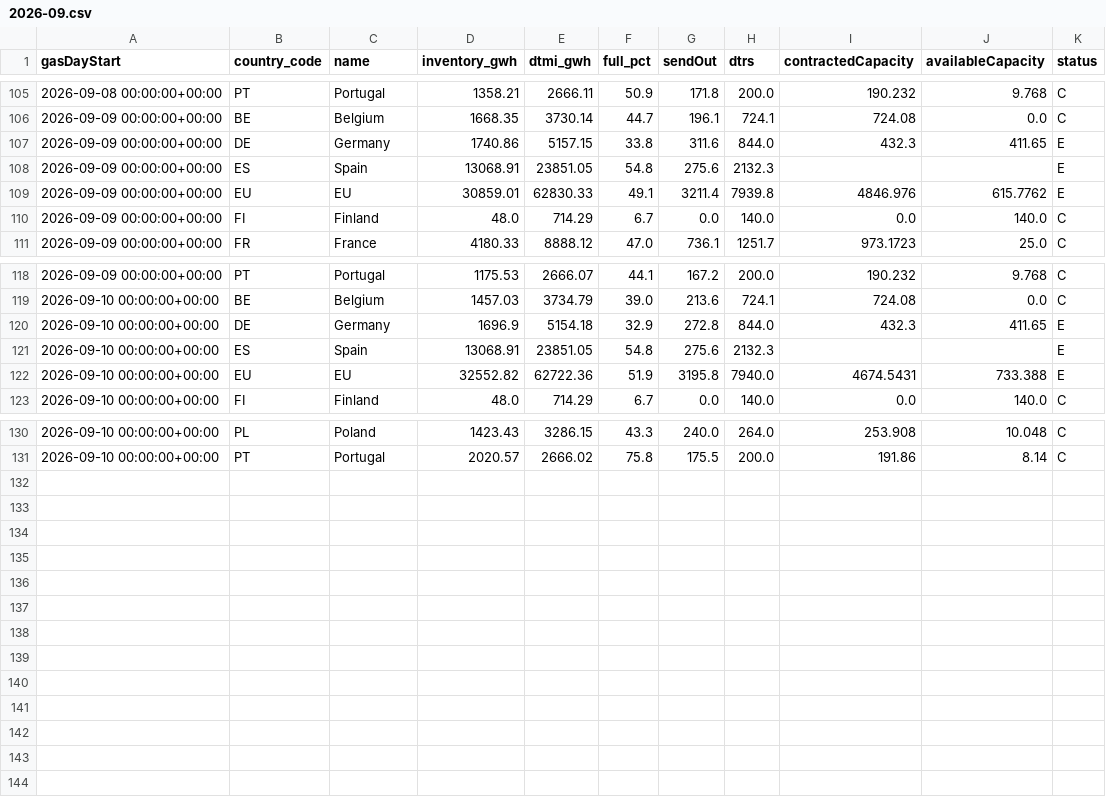
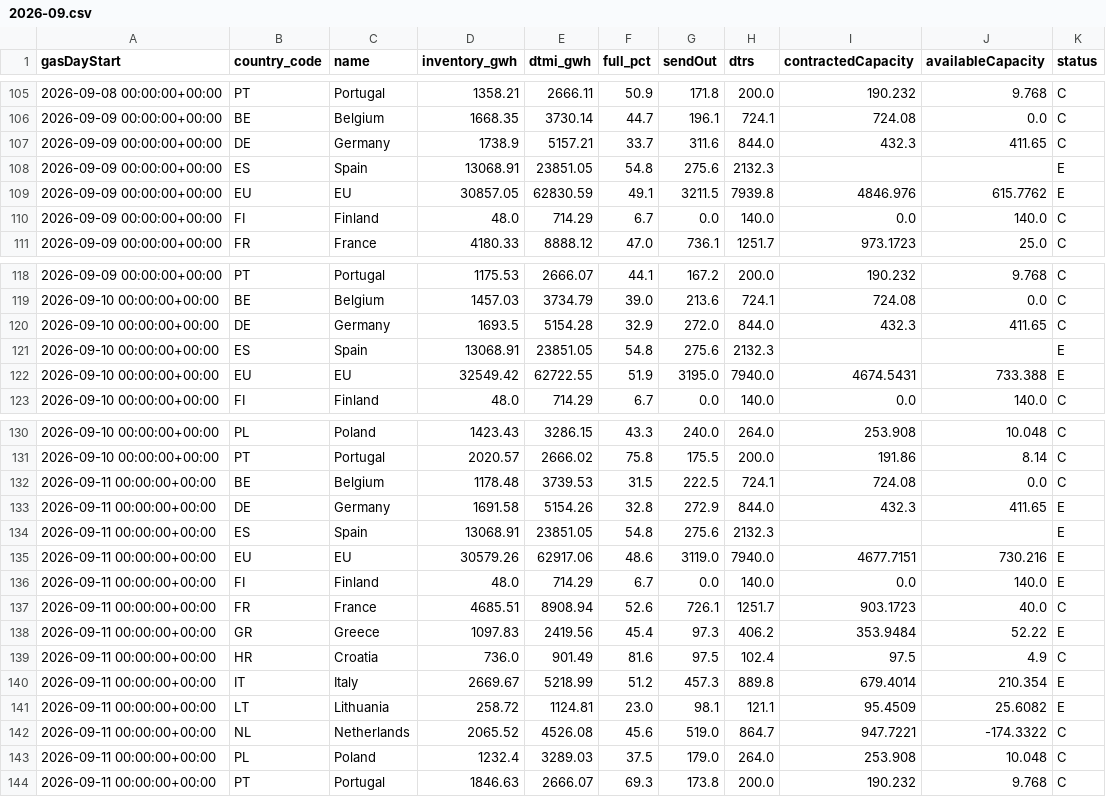
Before and after one commit to Jstavik/pp-dashboard, a CSV file: data/history/lng_storage/2026-09.csv, drawn as a sheet; only a part is shown, gaps mark what is left out.

```diff
--- a/data/history/lng_storage/2026-09.csv
+++ b/data/history/lng_storage/2026-09.csv
@@ -106,5 +106,5 @@ gasDayStart,country_code,name,inventory_gwh,dtmi_gwh,full_pct,sendOut,dtrs,contr
 2026-09-09 00:00:00+00:00,BE,Belgium,1668.35,3730.14,44.7,196.1,724.1,724.08,0.0,C
-2026-09-09 00:00:00+00:00,DE,Germany,1740.86,5157.15,33.8,311.6,844.0,432.3,411.65,E
+2026-09-09 00:00:00+00:00,DE,Germany,1738.9,5157.21,33.7,311.6,844.0,432.3,411.65,C
 2026-09-09 00:00:00+00:00,ES,Spain,13068.91,23851.05,54.8,275.6,2132.3,,,E
-2026-09-09 00:00:00+00:00,EU,EU,30859.01,62830.33,49.1,3211.4,7939.8,4846.976,615.7762,E
+2026-09-09 00:00:00+00:00,EU,EU,30857.05,62830.59,49.1,3211.5,7939.8,4846.976,615.7762,E
 2026-09-09 00:00:00+00:00,FI,Finland,48.0,714.29,6.7,0.0,140.0,0.0,140.0,C
@@ -119,5 +119,5 @@ gasDayStart,country_code,name,inventory_gwh,dtmi_gwh,full_pct,sendOut,dtrs,contr
 2026-09-10 00:00:00+00:00,BE,Belgium,1457.03,3734.79,39.0,213.6,724.1,724.08,0.0,C
-2026-09-10 00:00:00+00:00,DE,Germany,1696.9,5154.18,32.9,272.8,844.0,432.3,411.65,E
+2026-09-10 00:00:00+00:00,DE,Germany,1693.5,5154.28,32.9,272.0,844.0,432.3,411.65,C
 2026-09-10 00:00:00+00:00,ES,Spain,13068.91,23851.05,54.8,275.6,2132.3,,,E
-2026-09-10 00:00:00+00:00,EU,EU,32552.82,62722.36,51.9,3195.8,7940.0,4674.5431,733.388,E
+2026-09-10 00:00:00+00:00,EU,EU,32549.42,62722.55,51.9,3195.0,7940.0,4674.5431,733.388,E
 2026-09-10 00:00:00+00:00,FI,Finland,48.0,714.29,6.7,0.0,140.0,0.0,140.0,C
@@ -131 +131,14 @@ gasDayStart,country_code,name,inventory_gwh,dtmi_gwh,full_pct,sendOut,dtrs,contr
 2026-09-10 00:00:00+00:00,PT,Portugal,2020.57,2666.02,75.8,175.5,200.0,191.86,8.14,C
+2026-09-11 00:00:00+00:00,BE,Belgium,1178.48,3739.53,31.5,222.5,724.1,724.08,0.0,C
+2026-09-11 00:00:00+00:00,DE,Germany,1691.58,5154.26,32.8,272.9,844.0,432.3,411.65,E
+2026-09-11 00:00:00+00:00,ES,Spain,13068.91,23851.05,54.8,275.6,2132.3,,,E
+2026-09-11 00:00:00+00:00,EU,EU,30579.26,62917.06,48.6,3119.0,7940.0,4677.7151,730.216,E
+2026-09-11 00:00:00+00:00,FI,Finland,48.0,714.29,6.7,0.0,140.0,0.0,140.0,E
+2026-09-11 00:00:00+00:00,FR,France,4685.51,8908.94,52.6,726.1,1251.7,903.1723,40.0,C
+2026-09-11 00:00:00+00:00,GR,Greece,1097.83,2419.56,45.4,97.3,406.2,353.9484,52.22,E
+2026-09-11 00:00:00+00:00,HR,Croatia,736.0,901.49,81.6,97.5,102.4,97.5,4.9,C
+2026-09-11 00:00:00+00:00,IT,Italy,2669.67,5218.99,51.2,457.3,889.8,679.4014,210.354,E
+2026-09-11 00:00:00+00:00,LT,Lithuania,258.72,1124.81,23.0,98.1,121.1,95.4509,25.6082,E
+2026-09-11 00:00:00+00:00,NL,Netherlands,2065.52,4526.08,45.6,519.0,864.7,947.7221,-174.3322,C
+2026-09-11 00:00:00+00:00,PL,Poland,1232.4,3289.03,37.5,179.0,264.0,253.908,10.048,C
+2026-09-11 00:00:00+00:00,PT,Portugal,1846.63,2666.07,69.3,173.8,200.0,190.232,9.768,C
```
Also changed, not shown: data/history/gie_all_storage/2026-08.csv, data/history/gie_all_storage/2026-09.csv, 27 other files.
